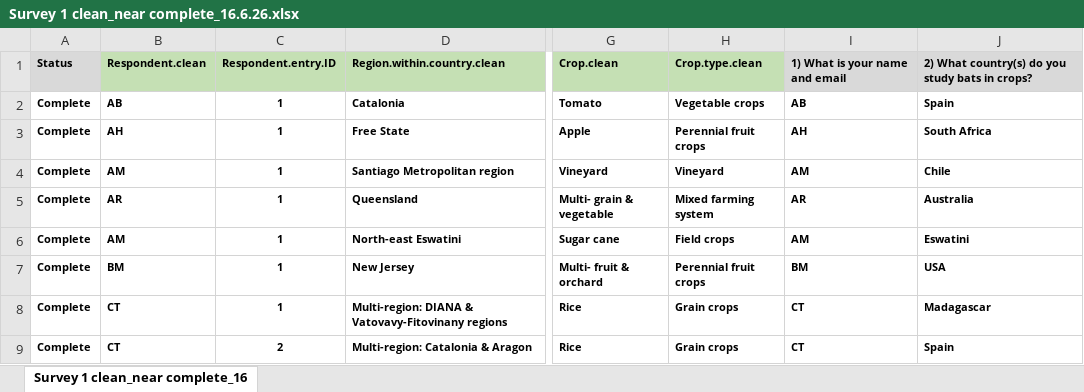
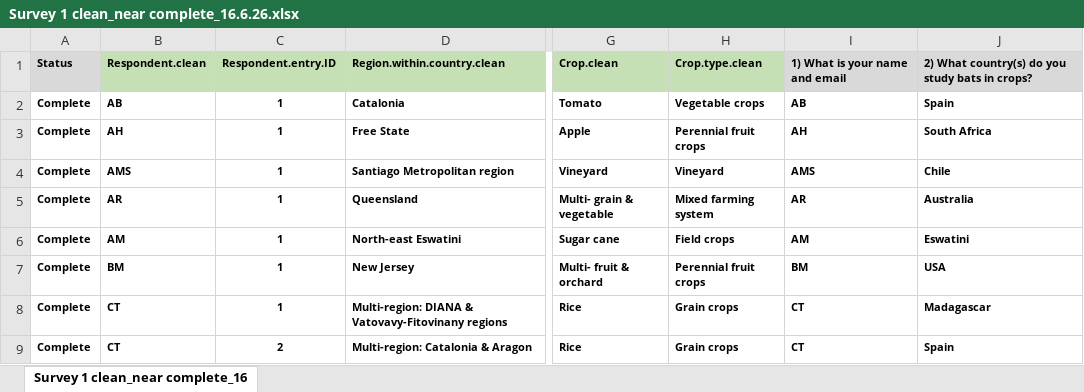
Before and after one commit to Rani-Davis/IBRC-Synthesis-Paper_bats-as-pest-suppressors, an Excel workbook: Analysis/raw data/Survey 1 clean_near complete_16.6.26.xlsx, sheet Survey 1 clean_near complete_16, drawn as a sheet; only a part is shown, gaps mark what is left out; values as stored, in another font and other column widths than the file's, no borders; table styles not drawn; the diff names each change by its address in the sheet, - before the commit and + after, or states it on an @@ line.

```diff
--- a/Analysis/raw data/Survey 1 clean_near complete_16.6.26.xlsx (sheet Survey 1 clean_near complete_16)
+++ b/Analysis/raw data/Survey 1 clean_near complete_16.6.26.xlsx (sheet Survey 1 clean_near complete_16)
-B4: AM
+B4: AMS
-I4: AM
+I4: AMS
```
Also changed, not shown: Analysis/clean data/Formatted for viewing_Survey 1 & 2_scored_near complete_16.6.26.xlsx, Analysis/clean data/Survey 1_scored_near complete_16.6.26.xlsx, 51 other files.
